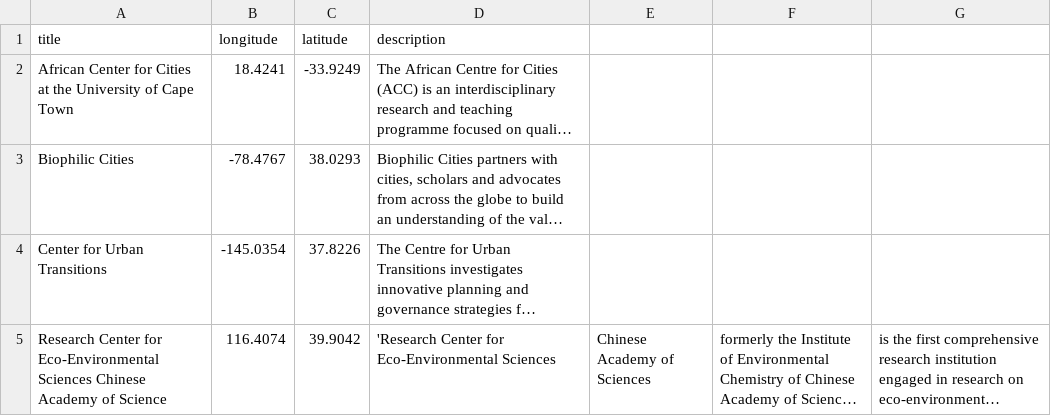
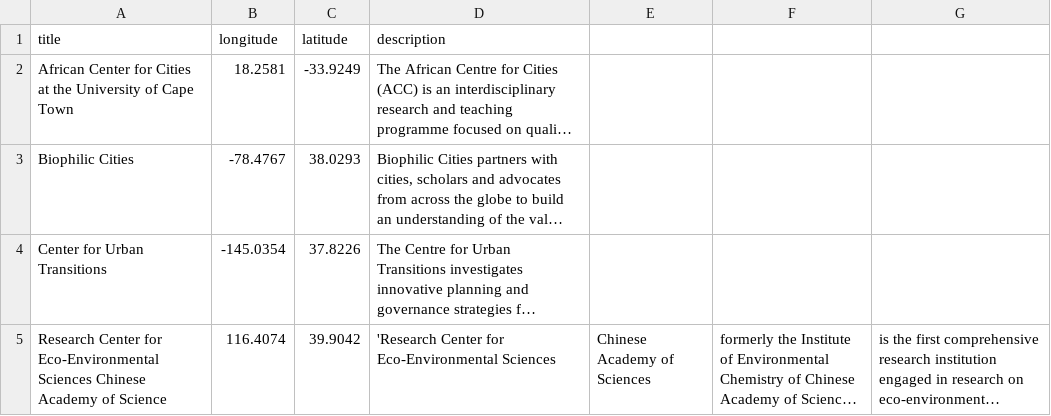
Before and after one commit to UrbanSystemsLab/natura-network, a CSV file: RotatingGlobe.csv, drawn as a sheet; only a part is shown; long unchanged cells end in …; the diff names each change by its address in the sheet, - before the commit and + after, or states it on an @@ line.

Commit message:
Update RotatingGlobe.csv

```diff
--- a/RotatingGlobe.csv
+++ b/RotatingGlobe.csv
-B2 (longitude): 18.4241
+B2 (longitude): 18.2581
```
